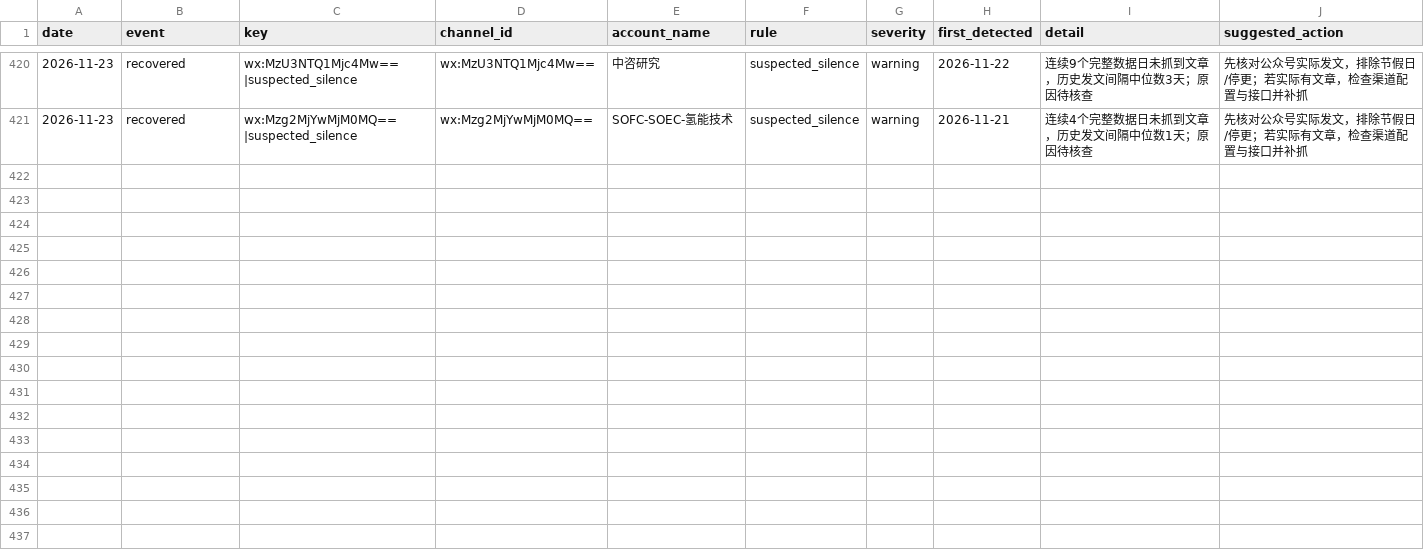
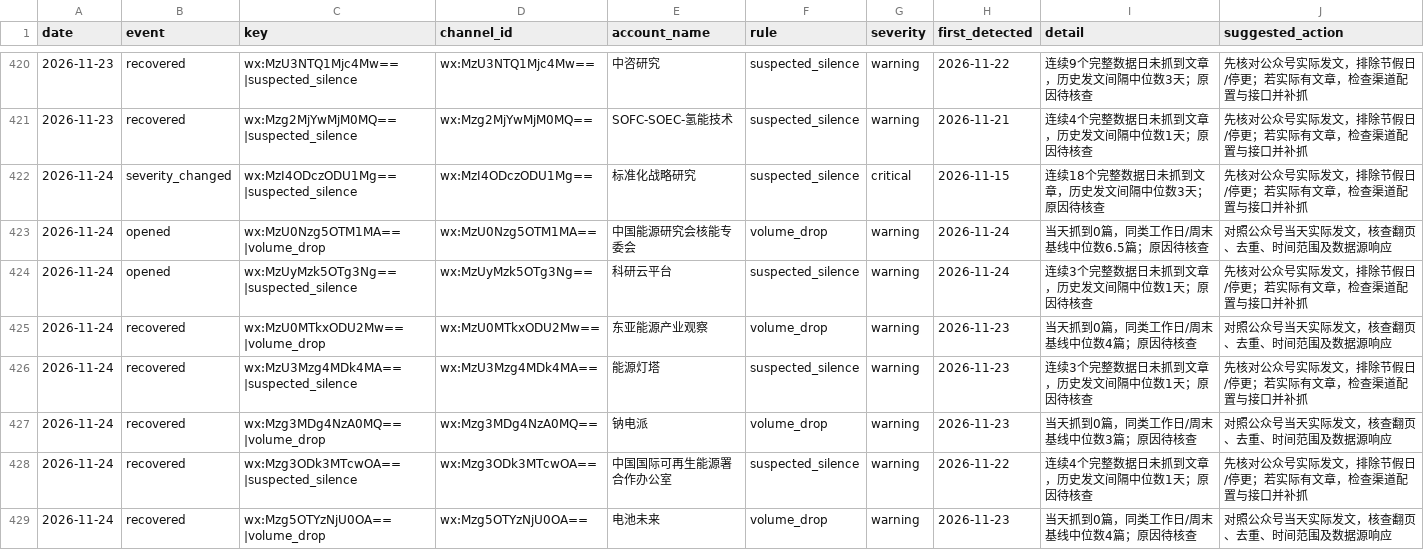
Before and after one commit to wodewoping-png/wechat-daily-news-csv, a CSV file: quality/channel_monitor/incident_events.csv, drawn as a sheet; only a part is shown, gaps mark what is left out.

```diff
--- a/quality/channel_monitor/incident_events.csv
+++ b/quality/channel_monitor/incident_events.csv
@@ -421 +421,9 @@
 2026-11-23,recovered,wx:Mzg2MjYwMjM0MQ==|suspected_silence,wx:Mzg2MjYwMjM0MQ==,SOFC-SOEC-氢能技术,suspected_silence,warning,2026-11-21,连续4个完整数据日未抓到文章，历史发文间隔中位数1天；原因待核查,先核对公众号实际发文，排除节假日/停更；若实际有文章，检查渠道配置与接口并补抓
+2026-11-24,severity_changed,wx:MzI4ODczODU1Mg==|suspected_silence,wx:MzI4ODczODU1Mg==,标准化战略研究,suspected_silence,critical,2026-11-15,连续18个完整数据日未抓到文章，历史发文间隔中位数3天；原因待核查,先核对公众号实际发文，排除节假日/停更；若实际有文章，检查渠道配置与接口并补抓
+2026-11-24,opened,wx:MzU0Nzg5OTM1MA==|volume_drop,wx:MzU0Nzg5OTM1MA==,中国能源研究会核能专委会,volume_drop,warning,2026-11-24,当天抓到0篇，同类工作日/周末基线中位数6.5篇；原因待核查,对照公众号当天实际发文，核查翻页、去重、时间范围及数据源响应
+2026-11-24,opened,wx:MzUyMzk5OTg3Ng==|suspected_silence,wx:MzUyMzk5OTg3Ng==,科研云平台,suspected_silence,warning,2026-11-24,连续3个完整数据日未抓到文章，历史发文间隔中位数1天；原因待核查,先核对公众号实际发文，排除节假日/停更；若实际有文章，检查渠道配置与接口并补抓
+2026-11-24,recovered,wx:MzU0MTkxODU2Mw==|volume_drop,wx:MzU0MTkxODU2Mw==,东亚能源产业观察,volume_drop,warning,2026-11-23,当天抓到0篇，同类工作日/周末基线中位数4篇；原因待核查,对照公众号当天实际发文，核查翻页、去重、时间范围及数据源响应
+2026-11-24,recovered,wx:MzU3Mzg4MDk4MA==|suspected_silence,wx:MzU3Mzg4MDk4MA==,能源灯塔,suspected_silence,warning,2026-11-23,连续3个完整数据日未抓到文章，历史发文间隔中位数1天；原因待核查,先核对公众号实际发文，排除节假日/停更；若实际有文章，检查渠道配置与接口并补抓
+2026-11-24,recovered,wx:Mzg3MDg4NzA0MQ==|volume_drop,wx:Mzg3MDg4NzA0MQ==,钠电派,volume_drop,warning,2026-11-23,当天抓到0篇，同类工作日/周末基线中位数3篇；原因待核查,对照公众号当天实际发文，核查翻页、去重、时间范围及数据源响应
+2026-11-24,recovered,wx:Mzg3ODk3MTcwOA==|suspected_silence,wx:Mzg3ODk3MTcwOA==,中国国际可再生能源署合作办公室,suspected_silence,warning,2026-11-22,连续4个完整数据日未抓到文章，历史发文间隔中位数1天；原因待核查,先核对公众号实际发文，排除节假日/停更；若实际有文章，检查渠道配置与接口并补抓
+2026-11-24,recovered,wx:Mzg5OTYzNjU0OA==|volume_drop,wx:Mzg5OTYzNjU0OA==,电池未来,volume_drop,warning,2026-11-23,当天抓到0篇，同类工作日/周末基线中位数4篇；原因待核查,对照公众号当天实际发文，核查翻页、去重、时间范围及数据源响应
```
Also changed, not shown: channels/channel_daily_counts.csv, channels/channel_summary.csv, 8 other files.
